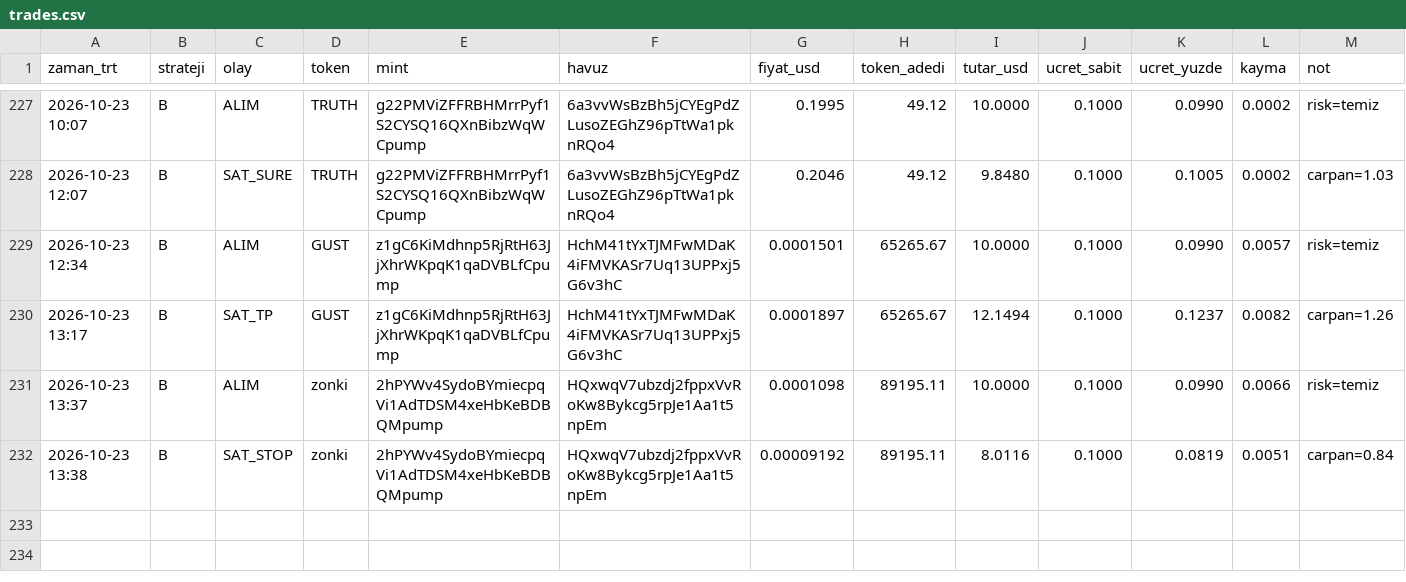
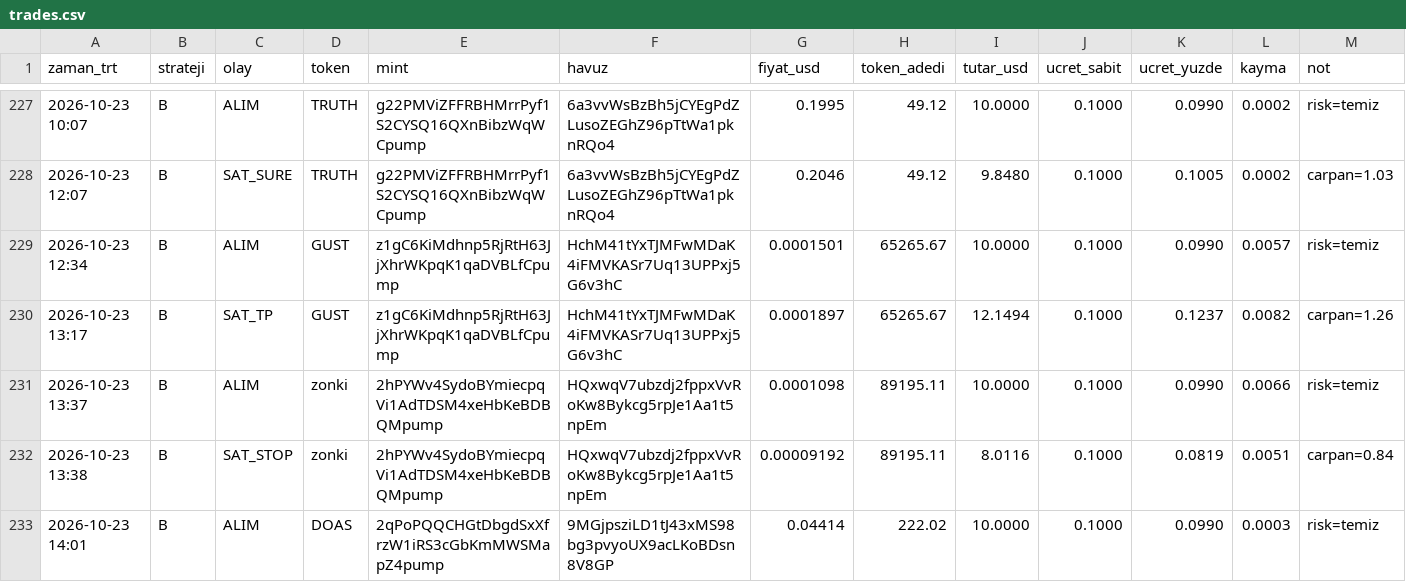
Before and after one commit to FurkanGulerci/memecoin-demo, a CSV file: trades.csv, drawn as a sheet; only a part is shown, gaps mark what is left out; the diff names each change by its address in the sheet, - before the commit and + after, or states it on an @@ line.

```diff
--- a/trades.csv
+++ b/trades.csv
+row 233: 2026-10-23 14:01 | B | ALIM | DOAS | 2qPoPQQCHGtDbgdSxXfrzW1iRS3cGbKmMWSMapZ4pump | 9MGjpsziLD1tJ43xMS98bg3pvyoUX9acLKoBDsn8V8GP | 0.04414 | 222.02 | 10.0000 | 0.1000 | 0.0990 | 0.0003 | risk=temiz
```
Also changed, not shown: 1 other file.
